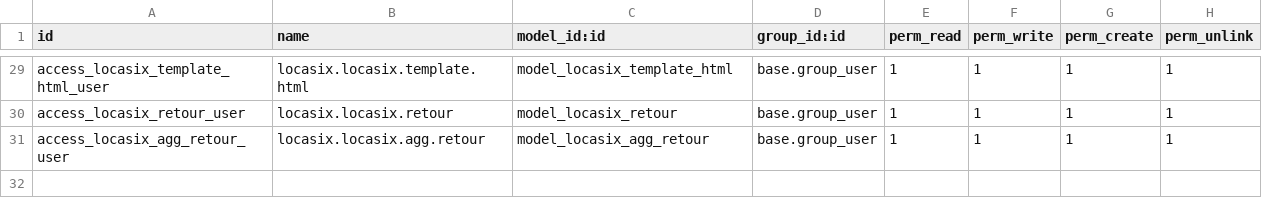
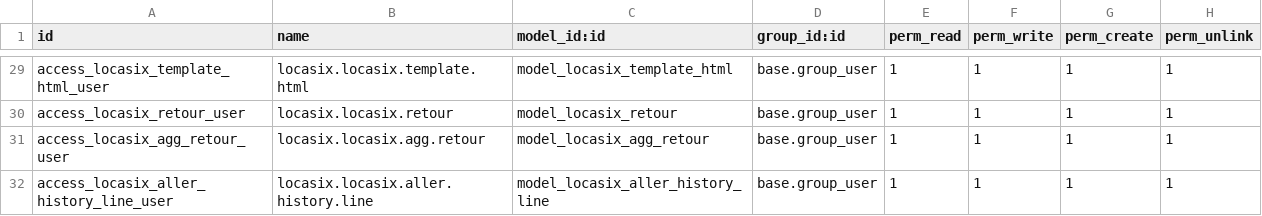
Before and after one commit to istarii-srl/locasix, a CSV file: locasix/security/ir.model.access.csv, drawn as a sheet; only a part is shown, gaps mark what is left out; the diff names each change by its address in the sheet, - before the commit and + after, or states it on an @@ line.

```diff
--- a/locasix/security/ir.model.access.csv
+++ b/locasix/security/ir.model.access.csv
+row 32: access_locasix_aller_history_line_user | locasix.locasix.aller.history.line | model_locasix_aller_history_line | base.group_user | 1 | 1 | 1 | 1
```
Also changed, not shown: 6 other files.
